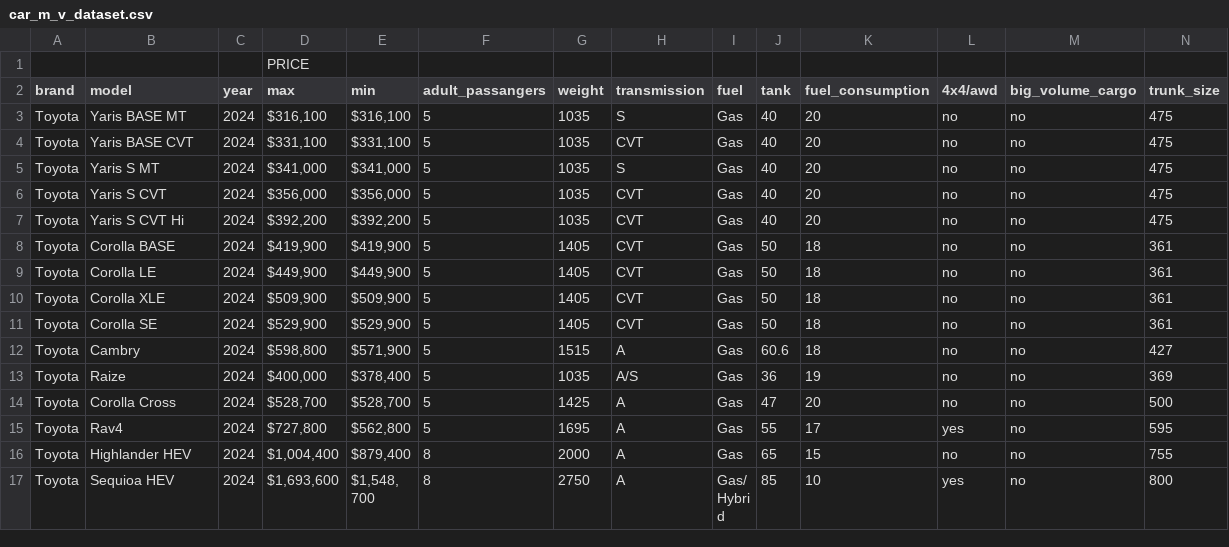
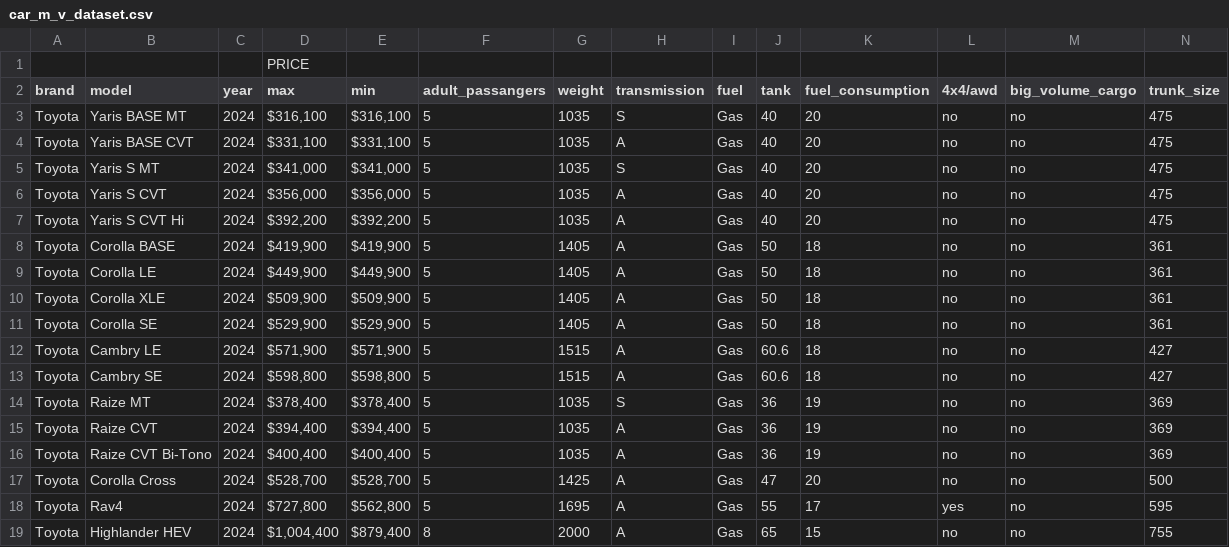
Before and after one commit to yaqui-bytes/car-sense-Analytics, a CSV file: car_m_v_dataset.csv, drawn as a sheet; only a part is shown; the shorter side is filled out with more unchanged rows; addresses are those after the commit; rows hold the shown columns only; the diff names each change by its address in the sheet, - before the commit and + after, or states it on an @@ line.

Commit message:
Added more data entries for sedan mid,full and suv small

```diff
--- a/car_m_v_dataset.csv
+++ b/car_m_v_dataset.csv
-H4 (transmission): CVT
+H4 (transmission): A
-H6:H11 (transmission): CVT
+H6:H11 (transmission): A
+row 12: Toyota | Cambry LE | 2024 | $571,900 | $571,900 | 5 | 1515 | A | Gas | 60.6 | 18 | no | no | 427
-B13 (model): Cambry
+B13 (model): Cambry SE
-E13 (min): $571,900
+E13 (min): $598,800
-B14 (model): Raize
+B14 (model): Raize MT
-D14 (max): $400,000
+D14 (max): $378,400
-H14 (transmission): A/S
+H14 (transmission): S
+row 15: Toyota | Raize CVT | 2024 | $394,400 | $394,400 | 5 | 1035 | A | Gas | 36 | 19 | no | no | 369
+row 16: Toyota | Raize CVT Bi-Tono | 2024 | $400,400 | $400,400 | 5 | 1035 | A | Gas | 36 | 19 | no | no | 369
```
Also changed, not shown: 1 other file.
